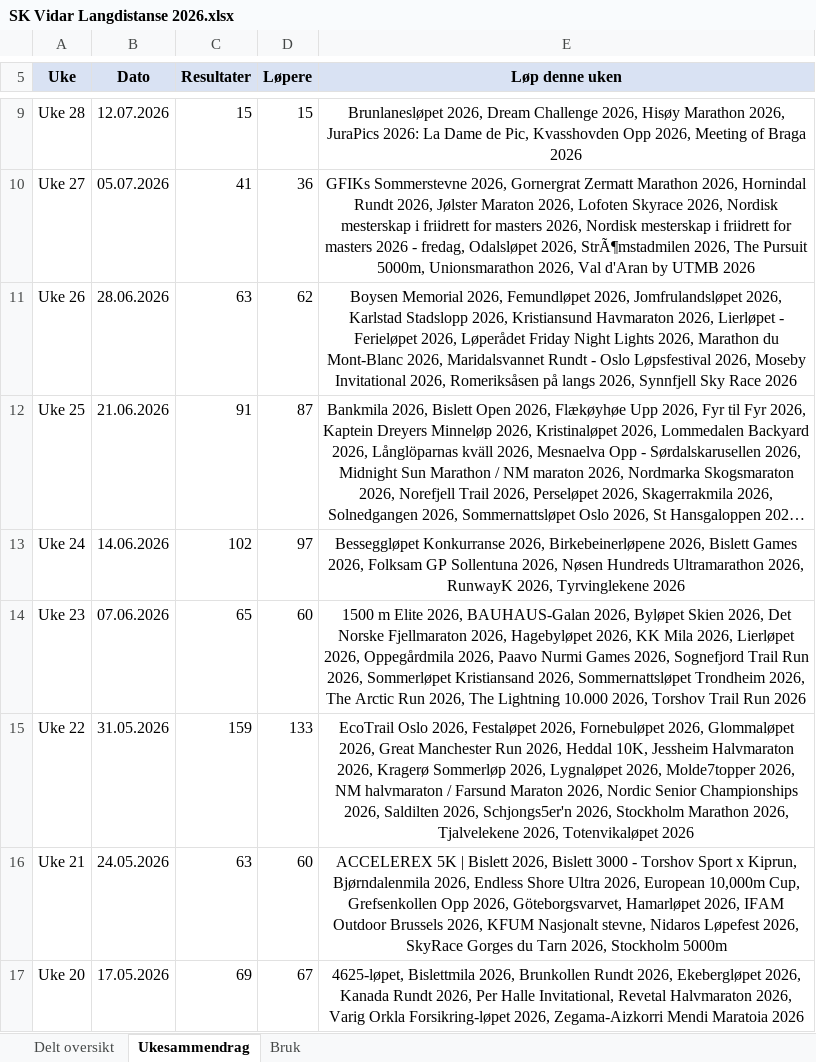
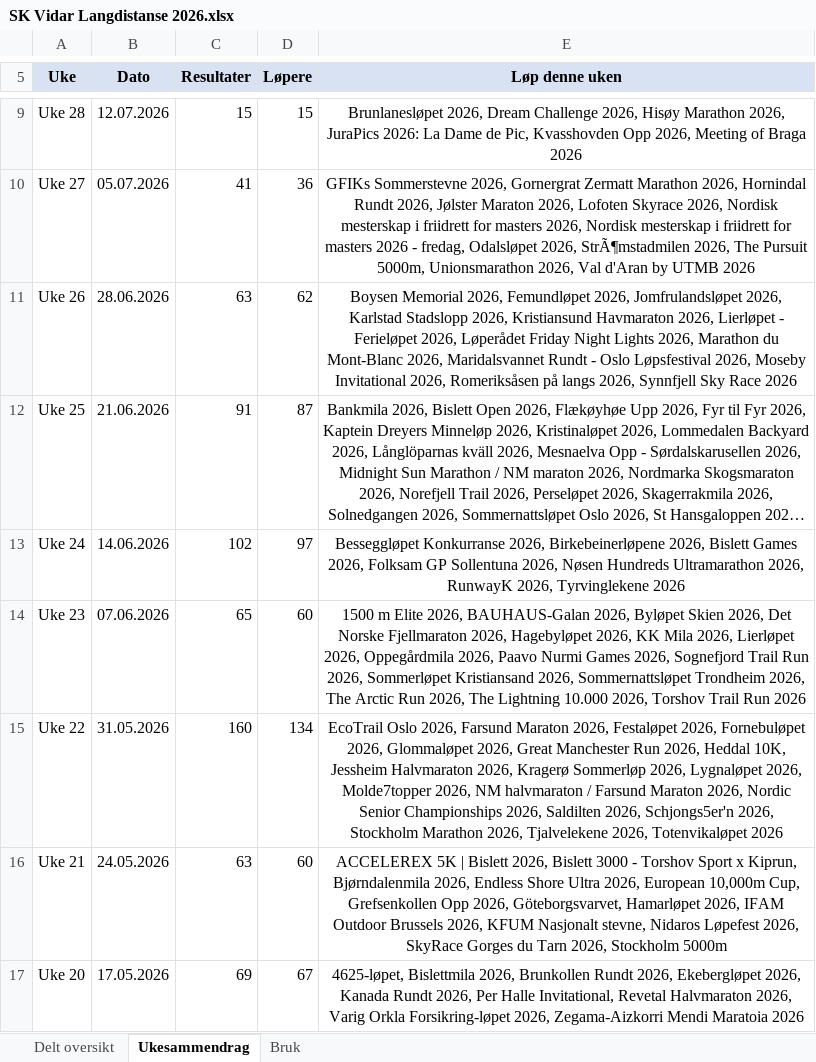
Before and after one commit to gustavByte/sk-vidar-2026-resultater, an Excel workbook: data/delt_oversikt/SK Vidar Langdistanse 2026.xlsx, sheet Ukesammendrag, drawn as a sheet; only a part is shown, gaps mark what is left out; long unchanged cells end in …; values as stored, in another font and other column widths than the file's, no borders; table styles not drawn; the diff names each change by its address in the sheet, - before the commit and + after, or states it on an @@ line.

Commit message:
Add Erlend Hellum Farsundmila result

```diff
--- a/data/delt_oversikt/SK Vidar Langdistanse 2026.xlsx (sheet Ukesammendrag)
+++ b/data/delt_oversikt/SK Vidar Langdistanse 2026.xlsx (sheet Ukesammendrag)
-C15 (Resultater): 159
+C15 (Resultater): 160
-D15 (Løpere): 133
+D15 (Løpere): 134
-E15 (Løp denne uken): …Oslo 2026, Festaløpet 2026,…
+E15 (Løp denne uken): …Oslo 2026, Farsund Maraton 2026, Festaløpet 2026,…
```
Also changed, not shown: sheet Delt oversikt, 2 other files.
